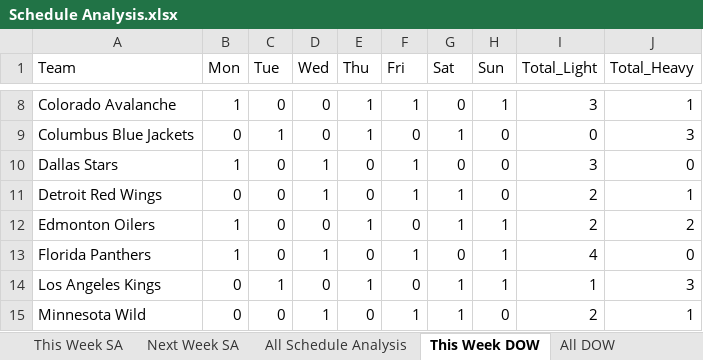
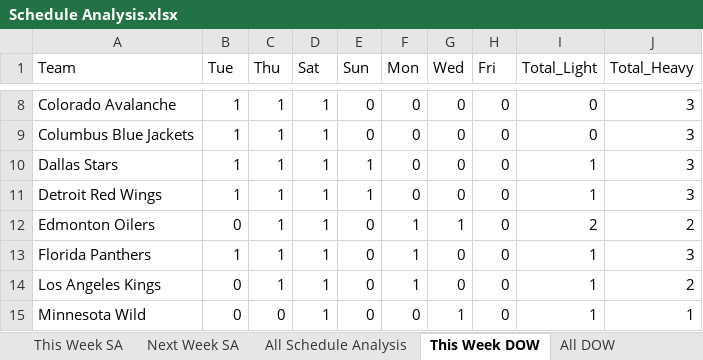
Before and after one commit to thomashigginsdatascientist/Hockey_Model, an Excel workbook: Schedule Analysis/Schedule Analysis.xlsx, sheet This Week DOW, drawn as a sheet; only a part is shown, gaps mark what is left out; values as stored, in another font and other column widths than the file's, no borders; the diff covers the shown part only; the diff names each change by its address in the sheet, - before the commit and + after, or states it on an @@ line.

```diff
--- a/Schedule Analysis/Schedule Analysis.xlsx (sheet This Week DOW)
+++ b/Schedule Analysis/Schedule Analysis.xlsx (sheet This Week DOW)
-B1: Mon
+B1: Tue
-C1: Tue
+C1: Thu
-D1: Wed
+D1: Sat
-E1: Thu
+E1: Sun
-F1: Fri
+F1: Mon
-G1: Sat
+G1: Wed
-H1: Sun
+H1: Fri
-C8 (Thu): 0
+C8 (Thu): 1
-D8:D9 (Sat): 0
+D8:D9 (Sat): 1
-E8:E9 (Sun): 1
+E8:E9 (Sun): 0
-F8 (Mon): 1
+F8 (Mon): 0
-H8 (Fri): 1
+H8 (Fri): 0
-I8 (Total_Light): 3
+I8 (Total_Light): 0
-J8 (Total_Heavy): 1
+J8 (Total_Heavy): 3
-B9 (Tue): 0
+B9 (Tue): 1
-G9 (Wed): 1
+G9 (Wed): 0
-C10:C13 (Thu): 0
+C10:C13 (Thu): 1
-E10:E11 (Sun): 0
+E10:E11 (Sun): 1
-F10:F11 (Mon): 1
+F10:F11 (Mon): 0
-I10 (Total_Light): 3
+I10 (Total_Light): 1
-J10 (Total_Heavy): 0
+J10 (Total_Heavy): 3
-B11 (Tue): 0
+B11 (Tue): 1
-G11 (Wed): 1
+G11 (Wed): 0
-I11 (Total_Light): 2
+I11 (Total_Light): 1
-J11 (Total_Heavy): 1
+J11 (Total_Heavy): 3
-B12 (Tue): 1
+B12 (Tue): 0
-D12 (Sat): 0
+D12 (Sat): 1
-E12 (Sun): 1
+E12 (Sun): 0
-F12 (Mon): 0
+F12 (Mon): 1
-H12:H14 (Fri): 1
+H12:H14 (Fri): 0
-I13 (Total_Light): 4
+I13 (Total_Light): 1
-J13 (Total_Heavy): 0
+J13 (Total_Heavy): 3
-D14 (Sat): 0
+D14 (Sat): 1
-E14 (Sun): 1
+E14 (Sun): 0
-F14 (Mon): 0
+F14 (Mon): 1
-G14 (Wed): 1
+G14 (Wed): 0
-J14 (Total_Heavy): 3
+J14 (Total_Heavy): 2
-F15 (Mon): 1
+F15 (Mon): 0
-I15 (Total_Light): 2
+I15 (Total_Light): 1
```
Also changed, not shown: 130 edited cells elsewhere in this sheet, sheet All Schedule Analysis, sheet Next Week SA, sheet This Week SA, sheet All DOW, Schedule Analysis/Championship Schedule Analysis.xlsx, 11 other files.
